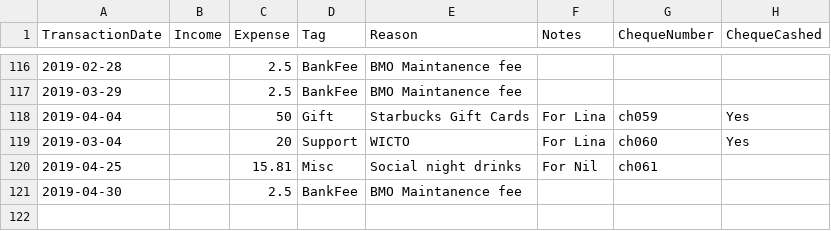
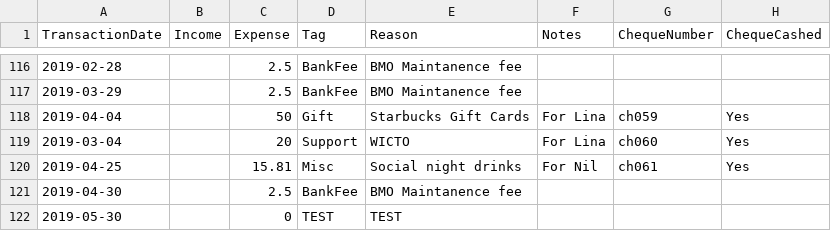
Before and after one commit to UofTCoders/council, a CSV file: treasurer/accounting.csv, drawn as a sheet; only a part is shown, gaps mark what is left out.

Commit message:
Updated accounting files

```diff
--- a/treasurer/accounting.csv
+++ b/treasurer/accounting.csv
@@ -119,3 +119,4 @@ TransactionDate,Income,Expense,Tag,Reason,Notes,ChequeNumber,ChequeCashed
 2019-03-04,,20,Support,WICTO,For Lina,ch060,Yes
-2019-04-25,,15.81,Misc,Social night drinks,For Nil,ch061,
+2019-04-25,,15.81,Misc,Social night drinks,For Nil,ch061,Yes
 2019-04-30,,2.5,BankFee,BMO Maintanence fee,,,
+2019-05-30,,0,TEST,TEST,,,
```
